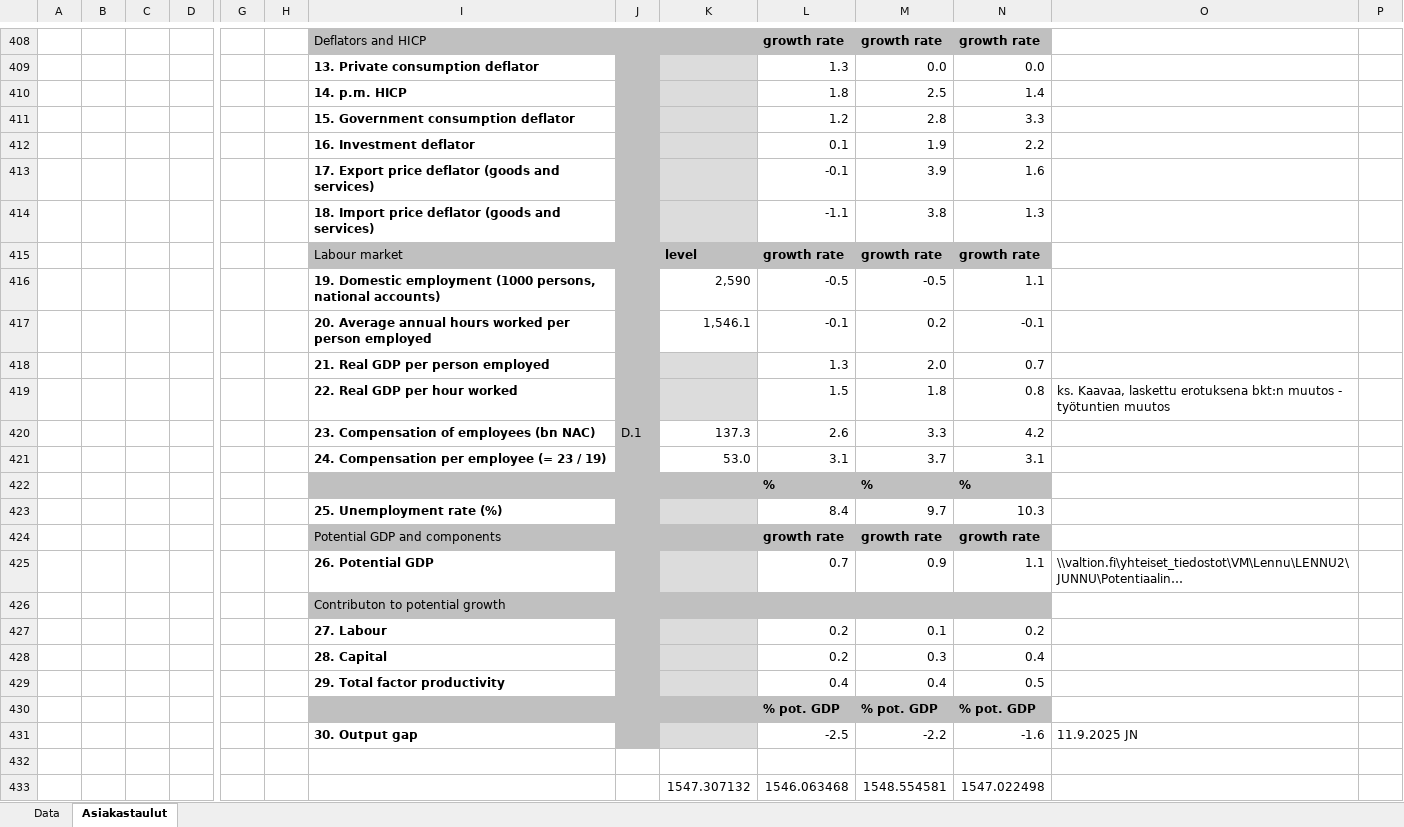
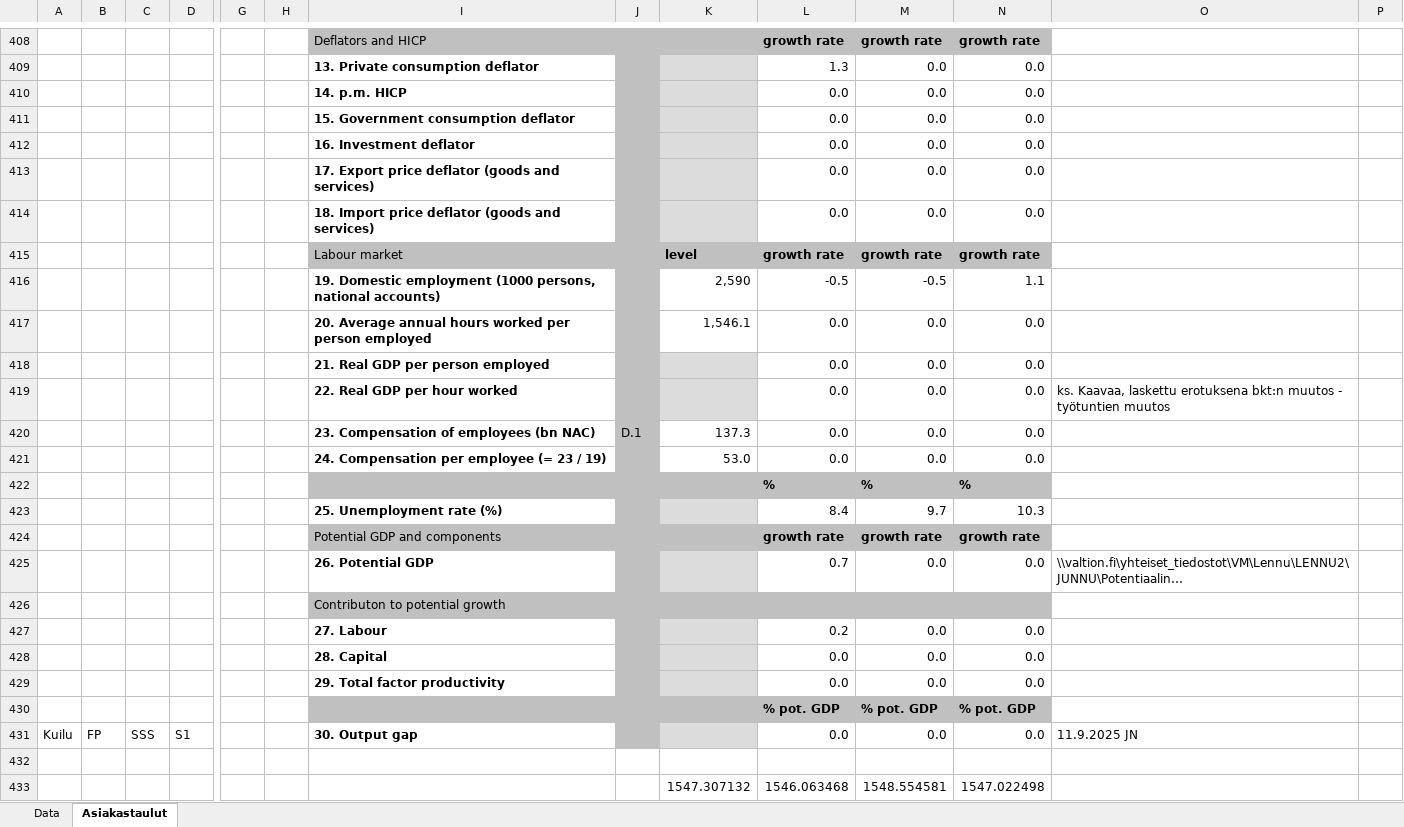
Before and after one commit to mzrantal/Oraakkeli, an Excel workbook: OraakkelinAsiakastaulut.xlsm, sheet Asiakastaulut, drawn as a sheet; only a part is shown, gaps mark what is left out; long unchanged cells end in …; values as stored, in another font and other column widths than the file's, no borders; removed rows and columns are numbered as before the commit, all else as after; rows hold the shown columns only; the diff covers the shown part only; the diff names each change by its address in the sheet, - before the commit and + after, or states it on an @@ line.

```diff
--- a/OraakkelinAsiakastaulut.xlsm (sheet Asiakastaulut)
+++ b/OraakkelinAsiakastaulut.xlsm (sheet Asiakastaulut)
-row 410:  |  |  |  |  |  | 14. p.m. HICP |  |  | 1.8 | 2.5 | 1.4
-row 411:  |  |  |  |  |  | 15. Government consumption deflator |  |  | 1.2 | 2.8 | 3.3
-row 412:  |  |  |  |  |  | 16. Investment deflator |  |  | 0.1 | 1.9 | 2.2
-row 413:  |  |  |  |  |  | 17. Export price deflator (goods and services) |  |  | -0.1 | 3.9 | 1.6
-row 414:  |  |  |  |  |  | 18. Import price deflator (goods and services) |  |  | -1.1 | 3.8 | 1.3
+row 410:  |  |  |  |  |  | 14. p.m. HICP |  |  | 0.0 | 0.0 | 0.0
+row 411:  |  |  |  |  |  | 15. Government consumption deflator |  |  | 0.0 | 0.0 | 0.0
+row 412:  |  |  |  |  |  | 16. Investment deflator |  |  | 0.0 | 0.0 | 0.0
+row 413:  |  |  |  |  |  | 17. Export price deflator (goods and services) |  |  | 0.0 | 0.0 | 0.0
+row 414:  |  |  |  |  |  | 18. Import price deflator (goods and services) |  |  | 0.0 | 0.0 | 0.0
-row 417:  |  |  |  |  |  | 20. Average annual hours worked per person employed |  | 1,546.1 | -0.1 | 0.2 | -0.1
-row 418:  |  |  |  |  |  | 21. Real GDP per person employed |  |  | 1.3 | 2.0 | 0.7
-row 419:  |  |  |  |  |  | 22. Real GDP per hour worked |  |  | 1.5 | 1.8 | 0.8 | ks. Kaavaa, laskettu erotuksena bkt:n muutos - työtuntien muutos
-row 420:  |  |  |  |  |  | 23. Compensation of employees (bn NAC) | D.1 | 137.3 | 2.6 | 3.3 | 4.2
-row 421:  |  |  |  |  |  | 24. Compensation per employee (= 23 / 19) |  | 53.0 | 3.1 | 3.7 | 3.1
+row 417:  |  |  |  |  |  | 20. Average annual hours worked per person employed |  | 1,546.1 | 0.0 | 0.0 | 0.0
+row 418:  |  |  |  |  |  | 21. Real GDP per person employed |  |  | 0.0 | 0.0 | 0.0
+row 419:  |  |  |  |  |  | 22. Real GDP per hour worked |  |  | 0.0 | 0.0 | 0.0 | ks. Kaavaa, laskettu erotuksena bkt:n muutos - työtuntien muutos
+row 420:  |  |  |  |  |  | 23. Compensation of employees (bn NAC) | D.1 | 137.3 | 0.0 | 0.0 | 0.0
+row 421:  |  |  |  |  |  | 24. Compensation per employee (= 23 / 19) |  | 53.0 | 0.0 | 0.0 | 0.0
-M425: 0.9
+M425: 0.0
-N425: 1.1
+N425: 0.0
-M427: 0.1
+M427: 0.0
-N427: 0.2
+N427: 0.0
-row 428:  |  |  |  |  |  | 28. Capital |  |  | 0.2 | 0.3 | 0.4
-row 429:  |  |  |  |  |  | 29. Total factor productivity |  |  | 0.4 | 0.4 | 0.5
+row 428:  |  |  |  |  |  | 28. Capital |  |  | 0.0 | 0.0 | 0.0
+row 429:  |  |  |  |  |  | 29. Total factor productivity |  |  | 0.0 | 0.0 | 0.0
-row 431:  |  |  |  |  |  | 30. Output gap |  |  | -2.5 | -2.2 | -1.6 | 11.9.2025 JN
+row 431: Kuilu | FP | SSS | S1 |  |  | 30. Output gap |  |  | 0.0 | 0.0 | 0.0 | 11.9.2025 JN
```
Also changed, not shown: 6 added rows, 6 removed rows and 24 edited cells elsewhere in this sheet, formulas that keep their value.
